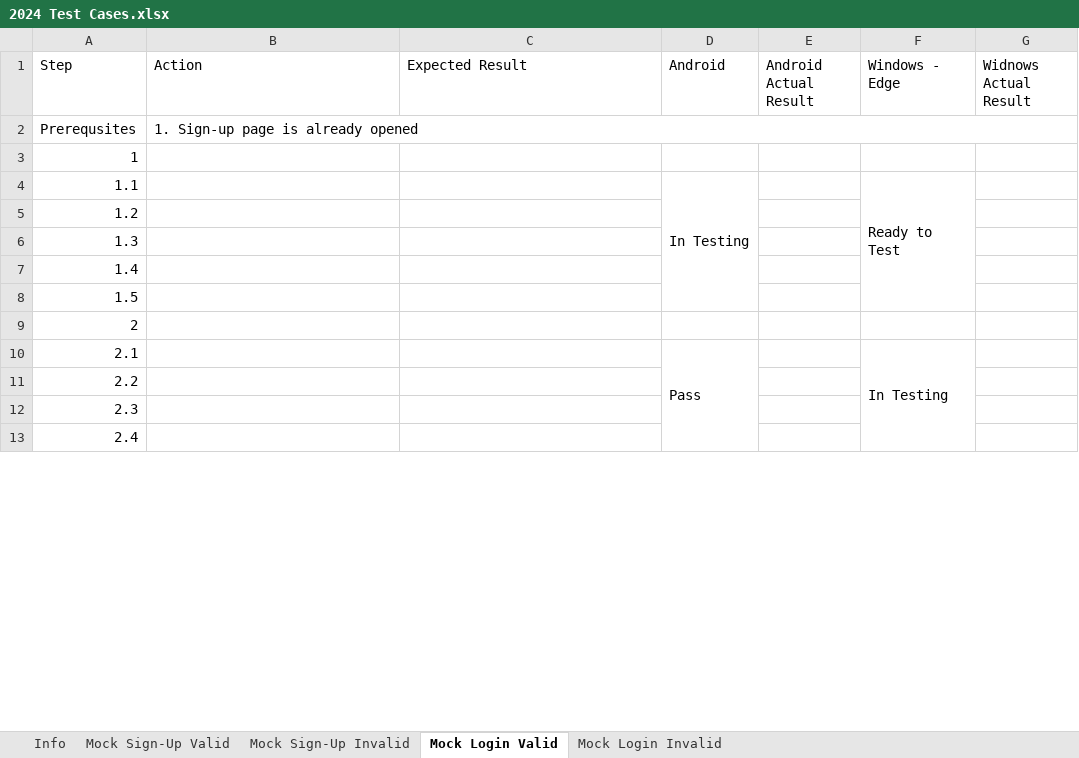
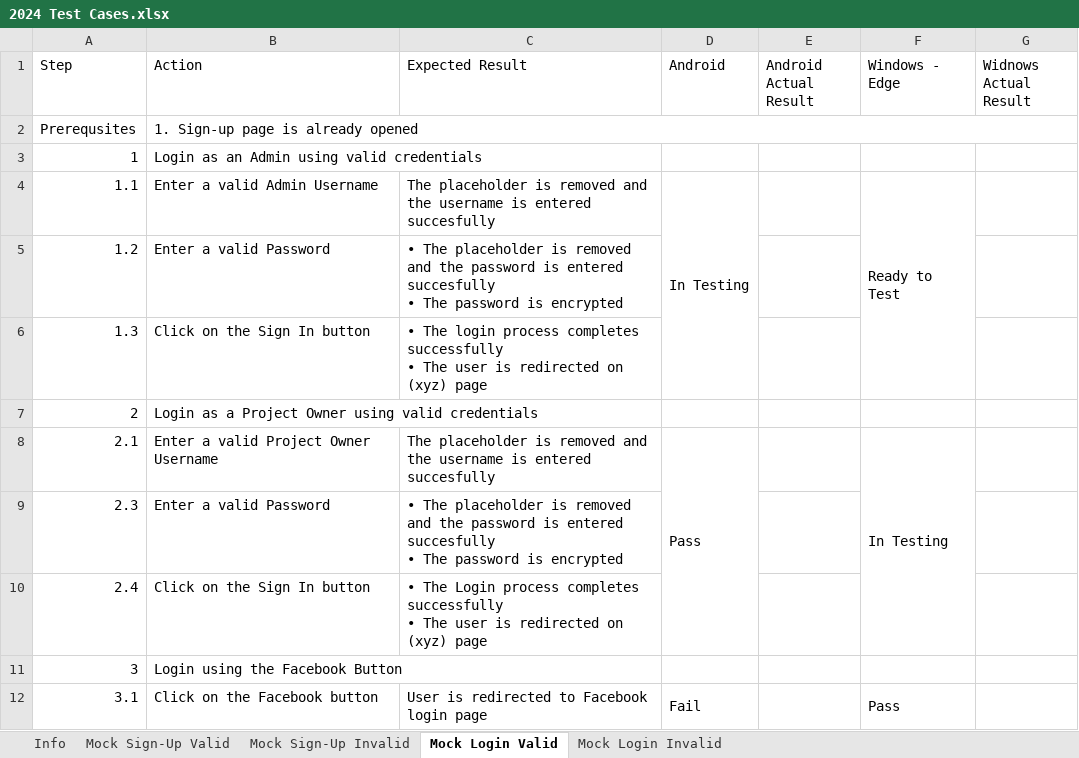
Before and after one commit to Boanta-C/mock-testcases, an Excel workbook: 2024 Test Cases.xlsx, sheet Mock Login Valid, drawn as a sheet; only a part is shown; values as stored, in another font and other column widths than the file's, no cell formats; charts and pictures and conditional formats not drawn; removed rows and columns are numbered as before the commit, all else as after; ↵ is a line break in a cell; the diff covers the shown part only; the diff names each change by its address in the sheet, - before the commit and + after, or states it on an @@ line.

Commit message:
Add valid Login test cases

```diff
--- a/2024 Test Cases.xlsx (sheet Mock Login Valid)
+++ b/2024 Test Cases.xlsx (sheet Mock Login Valid)
-B3 (Action): (empty)
+B3 (Action): Login as an Admin using valid credentials
-B4 (Action): (empty)
+B4 (Action): Enter a valid Admin Username
-C4 (Expected Result): (empty)
+C4 (Expected Result): The placeholder is removed and the username is entered succesfully
-D4:D8 merged
+D4:D6 merged
-F4:F8 merged
+F4:F6 merged
-B5 (Action): (empty)
+B5 (Action): Enter a valid Password
-C5 (Expected Result): (empty)
+C5 (Expected Result): • The placeholder is removed and the password is entered succesfully ↵ • The password is encrypted
-B6 (Action): (empty)
+B6 (Action): Click on the Sign In button
-C6 (Expected Result): (empty)
+C6 (Expected Result): • The login process completes successfully ↵ • The user is redirected on (xyz) page
@@ column A (Step) renumbered between rows 7 and 21 @@
-B7 (Action): (empty)
+B7 (Action): Login as a Project Owner using valid credentials
-B8 (Action): (empty)
+B8 (Action): Enter a valid Project Owner Username
-C8 (Expected Result): (empty)
+C8 (Expected Result): The placeholder is removed and the username is entered succesfully
-D8 (Android): (empty)
+D8 (Android): Pass
+D8:D10 merged
-F8 (Windows - Edge): (empty)
+F8 (Windows - Edge): In Testing
+F8:F10 merged
-B9 (Action): (empty)
+B9 (Action): Enter a valid Password
-C9 (Expected Result): (empty)
+C9 (Expected Result): • The placeholder is removed and the password is entered succesfully ↵ • The password is encrypted
-row 10: 2.1 |  |  | Pass |  | In Testing
-B10 (Action): (empty)
+B10 (Action): Click on the Sign In button
-C10 (Expected Result): (empty)
+C10 (Expected Result): • The Login process completes successfully ↵ • The user is redirected on (xyz) page
-B11 (Action): (empty)
+B11 (Action): Login using the Facebook Button
-B12 (Action): (empty)
+B12 (Action): Click on the Facebook button
-C12 (Expected Result): (empty)
+C12 (Expected Result): User is redirected to Facebook login page
-D12 (Android): (empty)
+D12 (Android): Fail
+D12:D14 merged
-F12 (Windows - Edge): (empty)
+F12 (Windows - Edge): Pass
+F12:F14 merged
```
Also changed, not shown: 3 added rows, 3 removed rows, 20 edited cells and merged cells elsewhere in this sheet, cell formats.
